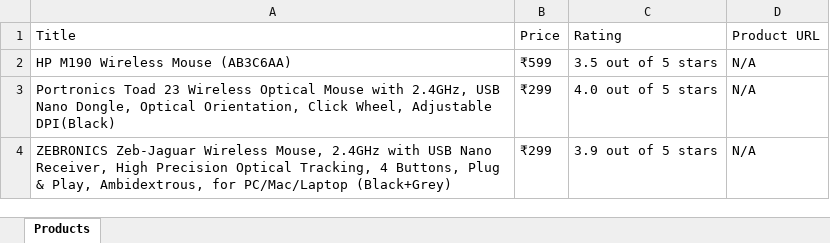
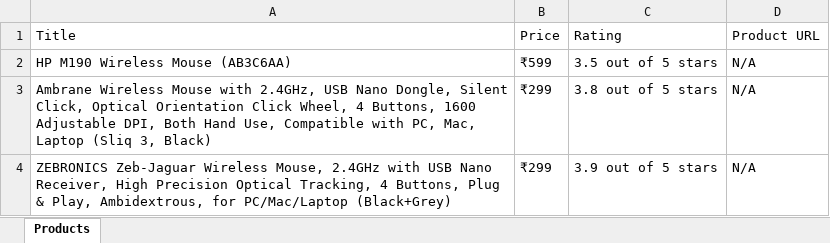
Before and after one commit to Venkat8161/GenAI_VS_Works, an Excel workbook: RPA_Automation/Playwright/amazon_products.xlsx, sheet Products, drawn as a sheet; values as stored, in another font and other column widths than the file's, no borders; the diff names each change by its address in the sheet, - before the commit and + after, or states it on an @@ line.

Commit message:
Latest Update of RPA automation

```diff
--- a/RPA_Automation/Playwright/amazon_products.xlsx (sheet Products)
+++ b/RPA_Automation/Playwright/amazon_products.xlsx (sheet Products)
-A3: Portronics Toad 23 Wireless Optical Mouse with 2.4GHz, USB Nano Dongle, Optical Orientation, Click Wheel, Adjustable DPI(Black)
+A3: Ambrane Wireless Mouse with 2.4GHz, USB Nano Dongle, Silent Click, Optical Orientation Click Wheel, 4 Buttons, 1600 Adjustable DPI, Both Hand Use, Compatible with PC, Mac, Laptop (Sliq 3, Black)
-C3: 4.0 out of 5 stars
+C3: 3.8 out of 5 stars
```
Also changed, not shown: 3 other files.
